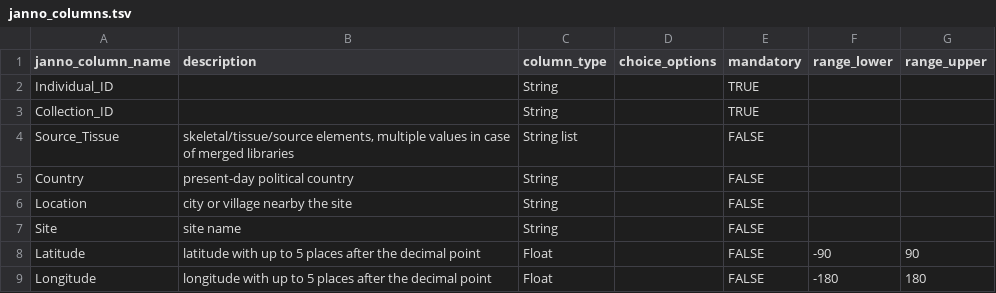
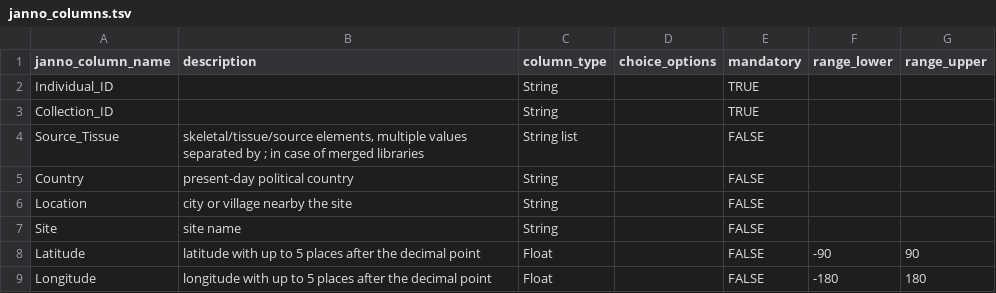
Before and after one commit to poseidon-framework/poseidon-schema, a TSV file: janno_columns.tsv, drawn as a sheet; only a part is shown; the diff covers the shown part only.

```diff
--- a/janno_columns.tsv
+++ b/janno_columns.tsv
@@ -3,3 +3,3 @@ Individual_ID		String		TRUE
 Collection_ID		String		TRUE		
-Source_Tissue	skeletal/tissue/source elements, multiple values in case of merged libraries	String list		FALSE		
+Source_Tissue	skeletal/tissue/source elements, multiple values separated by ; in case of merged libraries	String list		FALSE		
 Country	present-day political country	String		FALSE		
```
Also changed, not shown: 25 edited cells elsewhere in this file.
